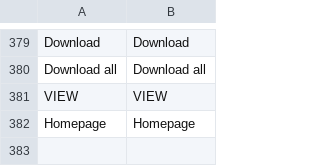
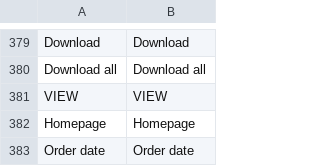
Before and after one commit to vuestorefront/vsf-capybara, a CSV file: resource/i18n/en-US.csv, drawn as a sheet; only a part is shown, gaps mark what is left out; the diff names each change by its address in the sheet, - before the commit and + after, or states it on an @@ line.

```diff
--- a/resource/i18n/en-US.csv
+++ b/resource/i18n/en-US.csv
+row 383: Order date | Order date
```
Also changed, not shown: 2 other files.
